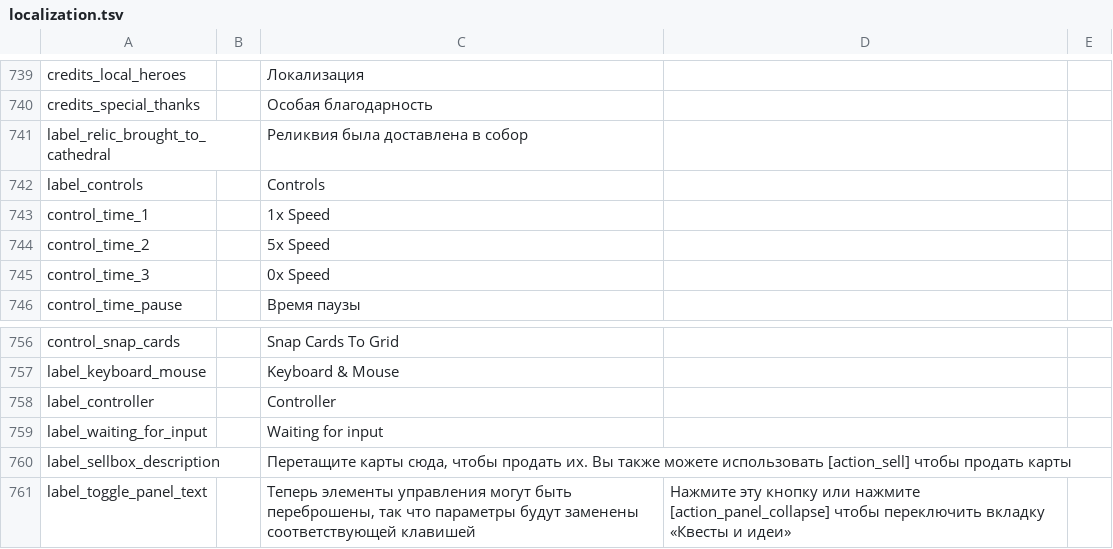
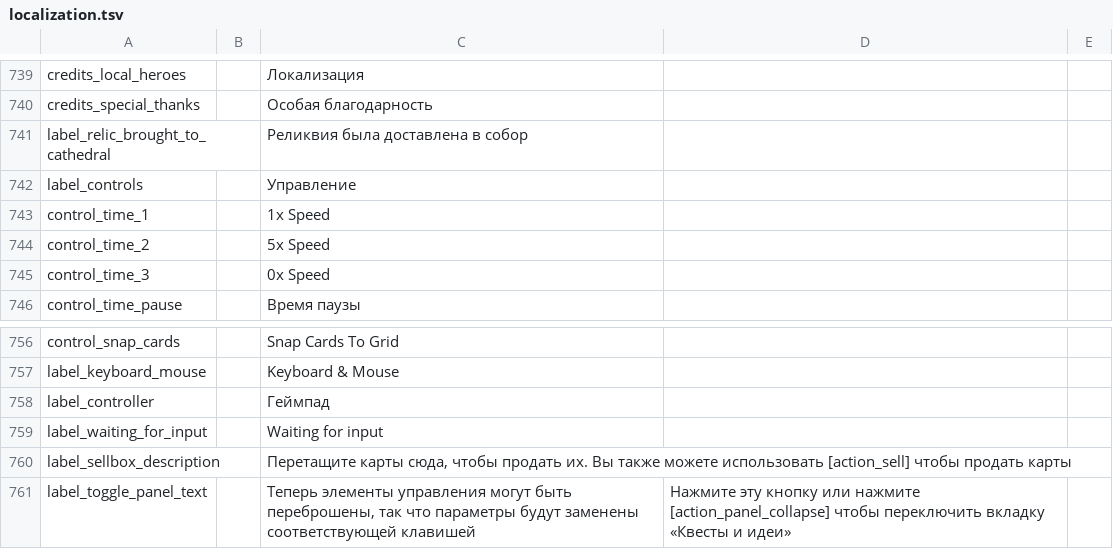
Before and after one commit to vZVXv/TEST, a TSV file: localization.tsv, drawn as a sheet; only a part is shown, gaps mark what is left out.

Commit message:
Update localization.tsv

```diff
--- a/localization.tsv
+++ b/localization.tsv
@@ -741,3 +741,3 @@ credits_special_thanks		Особая благодарность
 label_relic_brought_to_cathedral		Реликвия была доставлена в собор	
-label_controls		Controls	
+label_controls		Управление	
 control_time_1		1x Speed	
@@ -757,3 +757,3 @@ control_snap_cards		Snap Cards To Grid
 label_keyboard_mouse		Keyboard & Mouse	
-label_controller		Controller	
+label_controller		Геймпад	
 label_waiting_for_input		Waiting for input	
```
